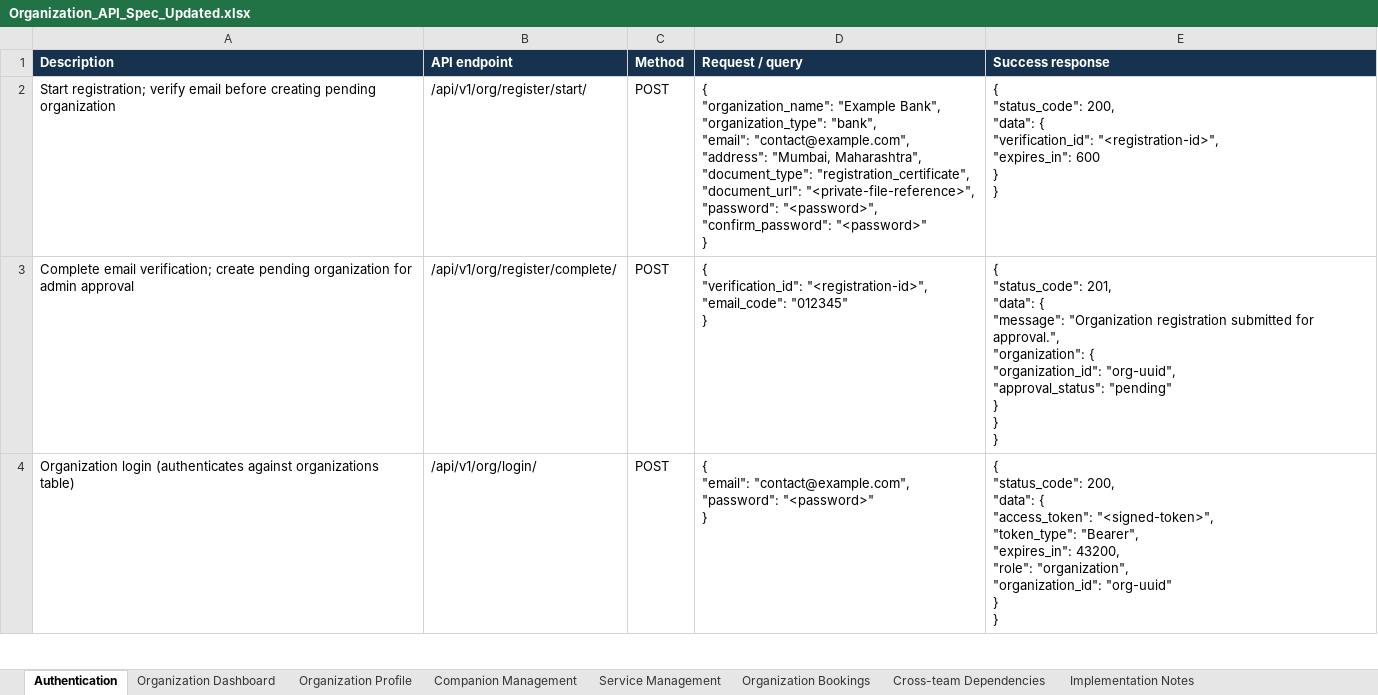
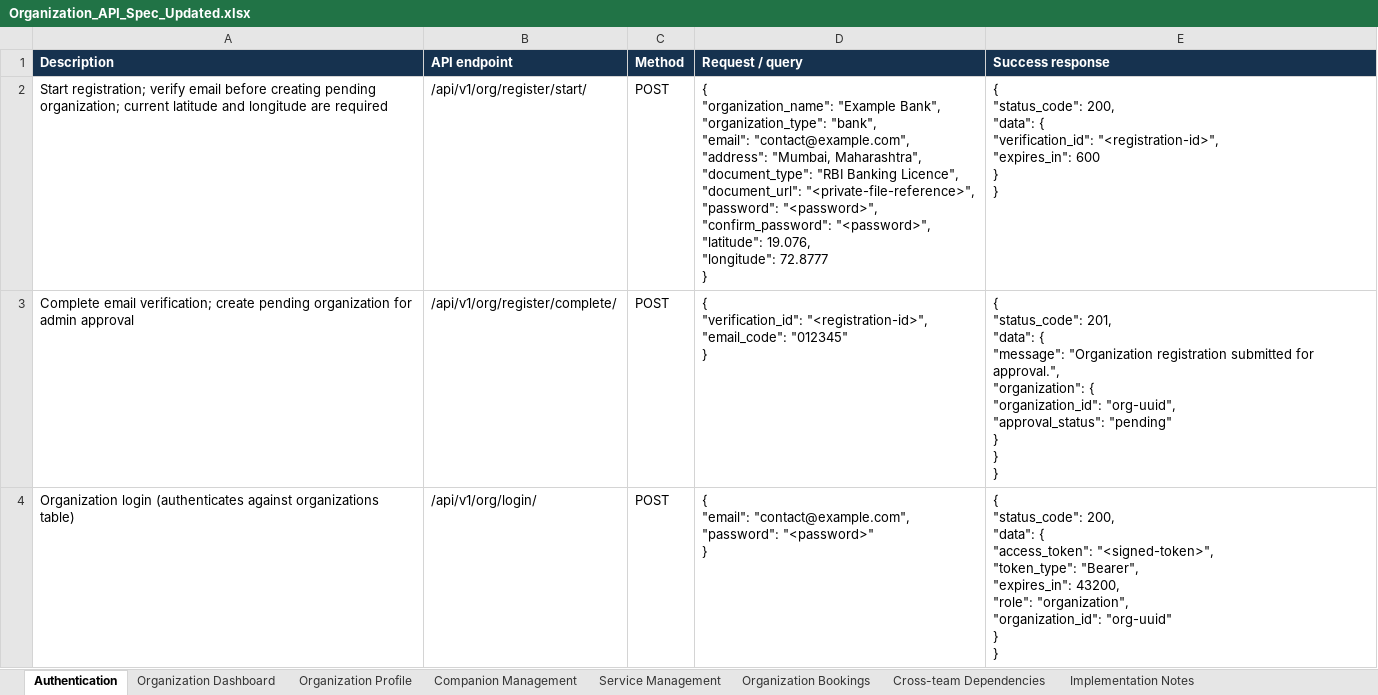
Before and after one commit to sujeet-sks/Apna-Companion, an Excel workbook: Planning/Organization_API_Spec_Updated.xlsx, sheet Authentication, drawn as a sheet; only a part is shown; values as stored, in another font and other column widths than the file's, no borders; ↵ is a line break in a cell; the diff names each change by its address in the sheet, - before the commit and + after, or states it on an @@ line.

Commit message:
Align organization and companion portal flows

```diff
--- a/Planning/Organization_API_Spec_Updated.xlsx (sheet Authentication)
+++ b/Planning/Organization_API_Spec_Updated.xlsx (sheet Authentication)
-A2 (Description): …creating pending organization
+A2 (Description): …creating pending organization; current latitude and longitude are required
-D2 (Request / query): …Maharashtra", ↵ "document_type": "registration_certificate", ↵ "document_url": "<private-file-reference>", ↵ "password": "<password>", ↵ "confirm_password": "<password>" ↵ }
+D2 (Request / query): …Maharashtra", ↵ "document_type": "RBI Banking Licence", ↵ "document_url": "<private-file-reference>", ↵ "password": "<password>", ↵ "confirm_password": "<password>", ↵ "latitude": 19.076, ↵ "longitude": 72.8777 ↵ }
```
Also changed, not shown: sheet Companion Management, sheet Implementation Notes, sheet Service Management, Planning/Companion_API_Spec_Updated.xlsx, 33 other files.
